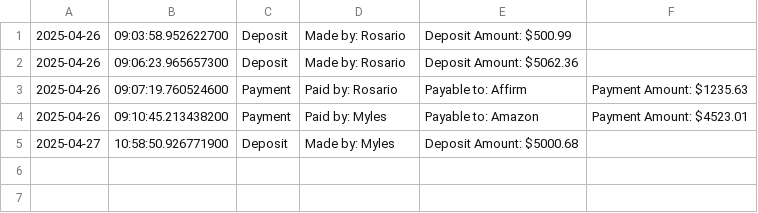
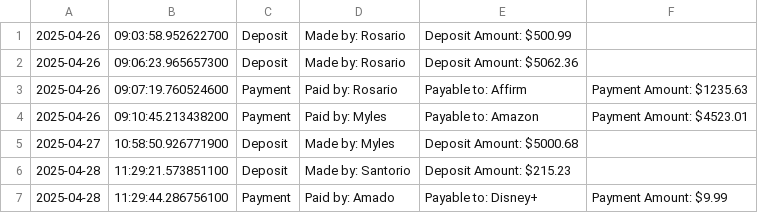
Before and after one commit to rosario-mc/accounting-ledger-app, a CSV file: transactions.csv, drawn as a sheet; the diff names each change by its address in the sheet, - before the commit and + after, or states it on an @@ line.

```diff
--- a/transactions.csv
+++ b/transactions.csv
+row 6: 2025-04-28 | 11:29:21.573851100 | Deposit | Made by: Santorio | Deposit Amount: $215.23
+row 7: 2025-04-28 | 11:29:44.286756100 | Payment | Paid by: Amado | Payable to: Disney+ | Payment Amount: $9.99
```
Also changed, not shown: 5 other files.
